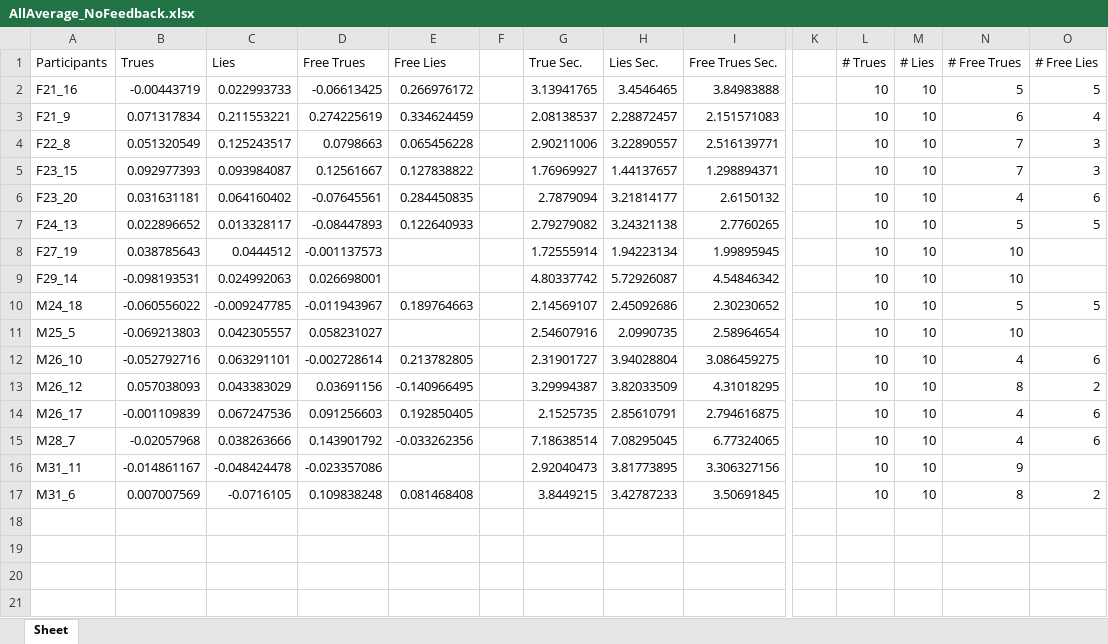
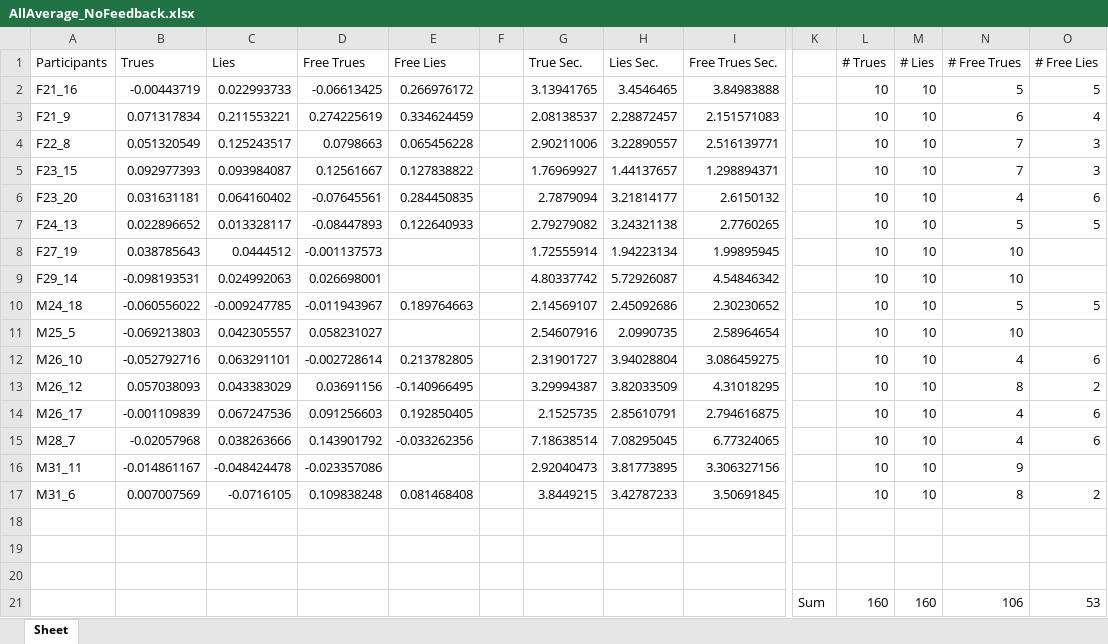
Before and after one commit to EhteshamSajed/LieDetectionDataAnalysis, an Excel workbook: ExcelExport/AllAverage_NoFeedback.xlsx, sheet Sheet, drawn as a sheet; only a part is shown, gaps mark what is left out; values as stored, in another font and other column widths than the file's, no borders; rows hold the shown columns only; the diff names each change by its address in the sheet, - before the commit and + after, or states it on an @@ line.

```diff
--- a/ExcelExport/AllAverage_NoFeedback.xlsx (sheet Sheet)
+++ b/ExcelExport/AllAverage_NoFeedback.xlsx (sheet Sheet)
+row 18: (empty)
+row 19: (empty)
+row 20: (empty)
+row 21:  |  |  |  |  |  |  |  |  | Sum | 160 | 160 | 106 | 53
```
Also changed, not shown: ExcelExport/AllAverage_Feedback.xlsx, 2 other files.
